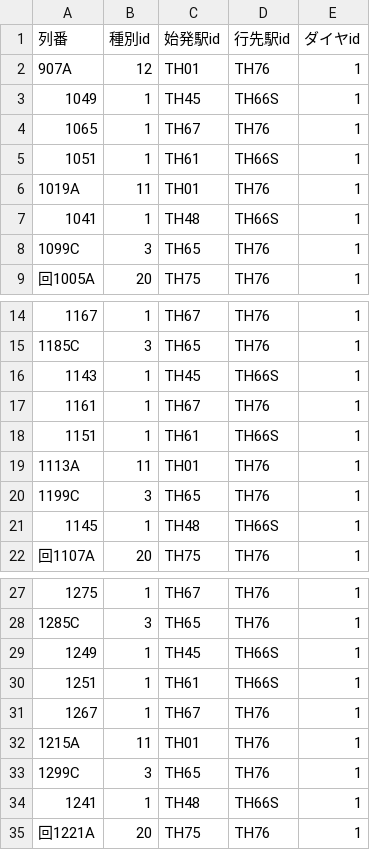
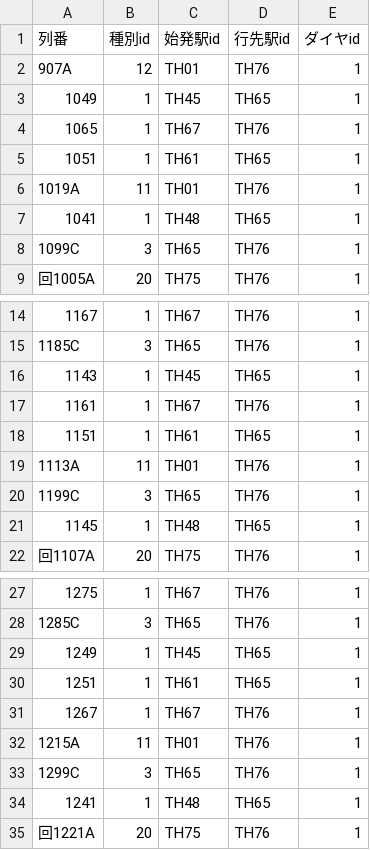
Before and after one commit to daidoji-traincrew-office/Traincrew_MultiATS_Server, a CSV file: Traincrew_MultiATS_Server.Crew/Data/列車.csv, drawn as a sheet; only a part is shown, gaps mark what is left out; the diff covers the shown part only.

```diff
--- a/Traincrew_MultiATS_Server.Crew/Data/列車.csv
+++ b/Traincrew_MultiATS_Server.Crew/Data/列車.csv
@@ -2,7 +2,7 @@
 907A,12,TH01,TH76,1
-1049,1,TH45,TH66S,1
+1049,1,TH45,TH65,1
 1065,1,TH67,TH76,1
-1051,1,TH61,TH66S,1
+1051,1,TH61,TH65,1
 1019A,11,TH01,TH76,1
-1041,1,TH48,TH66S,1
+1041,1,TH48,TH65,1
 1099C,3,TH65,TH76,1
@@ -15,8 +15,8 @@
 1185C,3,TH65,TH76,1
-1143,1,TH45,TH66S,1
+1143,1,TH45,TH65,1
 1161,1,TH67,TH76,1
-1151,1,TH61,TH66S,1
+1151,1,TH61,TH65,1
 1113A,11,TH01,TH76,1
 1199C,3,TH65,TH76,1
-1145,1,TH48,TH66S,1
+1145,1,TH48,TH65,1
 回1107A,20,TH75,TH76,1
@@ -28,4 +28,4 @@
 1285C,3,TH65,TH76,1
-1249,1,TH45,TH66S,1
-1251,1,TH61,TH66S,1
+1249,1,TH45,TH65,1
+1251,1,TH61,TH65,1
 1267,1,TH67,TH76,1
@@ -33,3 +33,3 @@
 1299C,3,TH65,TH76,1
-1241,1,TH48,TH66S,1
+1241,1,TH48,TH65,1
 回1221A,20,TH75,TH76,1
```
Also changed, not shown: 8 edited cells elsewhere in this file, Traincrew_MultiATS_Server.Crew/Data/RendoTable/TH65.csv, Traincrew_MultiATS_Server.Crew/Data/RendoTable/TH67.csv, 1 other file.
